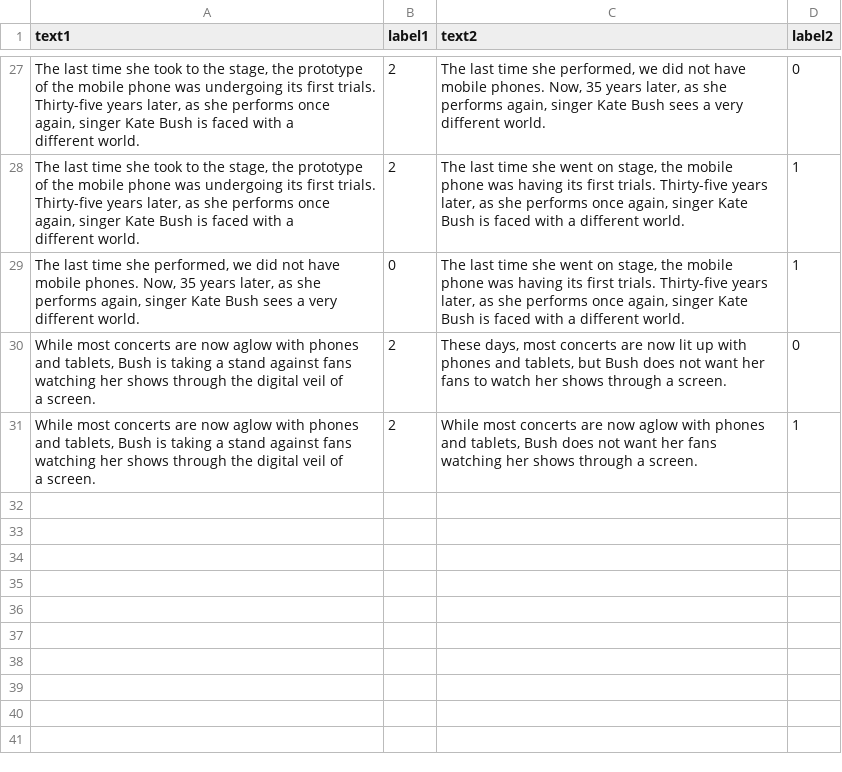
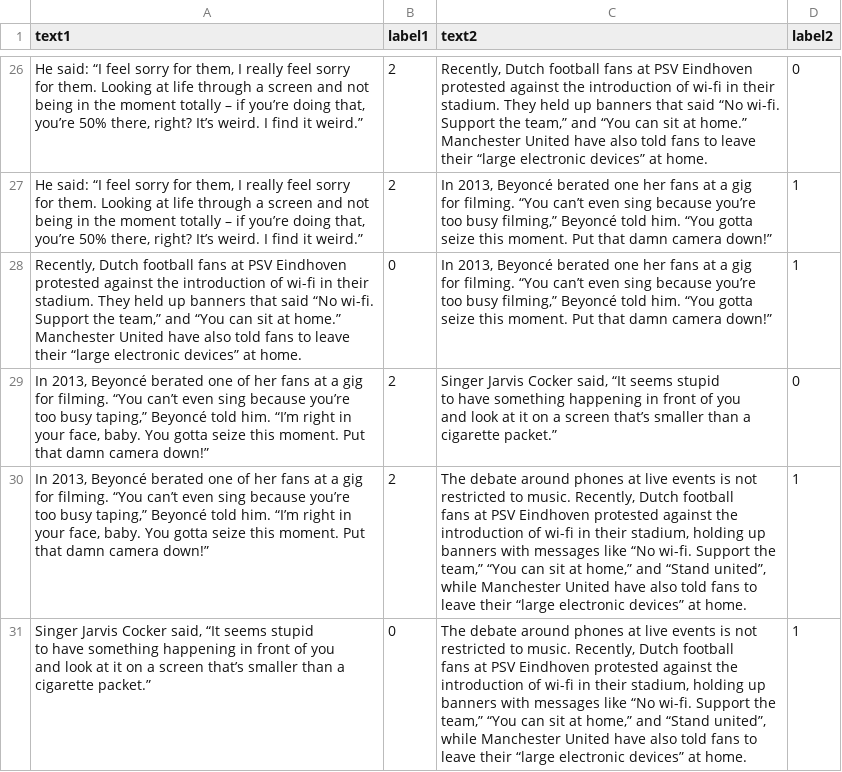
Before and after one commit to kerkathy/readability_prediction, a CSV file: multitask-learning-transformers/weak_signal/data/ose/short_train_pair.csv, drawn as a sheet; only a part is shown, gaps mark what is left out; addresses are those after the commit; ↵ is a line break in a cell; the diff covers the shown part only; the diff names each change by its address in the sheet, - before the commit and + after, or states it on an @@ line.

```diff
--- a/multitask-learning-transformers/weak_signal/data/ose/short_train_pair.csv
+++ b/multitask-learning-transformers/weak_signal/data/ose/short_train_pair.csv
-A26:A27 (text1): The last time she took to the stage, the prototype ↵ of the mobile phone was undergoing its first trials. ↵ Thirty-five years later, as she performs once ↵ again, singer Kate Bush is faced with a ↵ different world.
+A26:A27 (text1): He said: “I feel sorry for them, I really feel sorry ↵ for them. Looking at life through a screen and not ↵ being in the moment totally – if you’re doing that, ↵ you’re 50% there, right? It’s weird. I find it weird.”
-C26 (text2): The last time she performed, we did not have ↵ mobile phones. Now, 35 years later, as she ↵ performs again, singer Kate Bush sees a very ↵ different world.
+C26 (text2): Recently, Dutch football fans at PSV Eindhoven ↵ protested against the introduction of wi-fi in their ↵ stadium. They held up banners that said “No wi-fi. ↵ Support the team,” and “You can sit at home.” ↵ Manchester United have also told fans to leave ↵ their “large electronic devices” at home.
-C27:C28 (text2): The last time she went on stage, the mobile ↵ phone was having its first trials. Thirty-five years ↵ later, as she performs once again, singer Kate ↵ Bush is faced with a different world.
+C27:C28 (text2): In 2013, Beyoncé berated one her fans at a gig ↵ for filming. “You can’t even sing because you’re ↵ too busy filming,” Beyoncé told him. “You gotta ↵ seize this moment. Put that damn camera down!”
-A28 (text1): The last time she performed, we did not have ↵ mobile phones. Now, 35 years later, as she ↵ performs again, singer Kate Bush sees a very ↵ different world.
+A28 (text1): Recently, Dutch football fans at PSV Eindhoven ↵ protested against the introduction of wi-fi in their ↵ stadium. They held up banners that said “No wi-fi. ↵ Support the team,” and “You can sit at home.” ↵ Manchester United have also told fans to leave ↵ their “large electronic devices” at home.
-A29:A30 (text1): While most concerts are now aglow with phones ↵ and tablets, Bush is taking a stand against fans ↵ watching her shows through the digital veil of ↵ a screen.
+A29:A30 (text1): In 2013, Beyoncé berated one of her fans at a gig ↵ for filming. “You can’t even sing because you’re ↵ too busy taping,” Beyoncé told him. “I’m right in ↵ your face, baby. You gotta seize this moment. Put ↵ that damn camera down!”
-C29 (text2): These days, most concerts are now lit up with ↵ phones and tablets, but Bush does not want her ↵ fans to watch her shows through a screen.
+C29 (text2): Singer Jarvis Cocker said, “It seems stupid ↵ to have something happening in front of you ↵ and look at it on a screen that’s smaller than a ↵ cigarette packet.”
-C30 (text2): While most concerts are now aglow with phones ↵ and tablets, Bush does not want her fans ↵ watching her shows through a screen.
+C30 (text2): The debate around phones at live events is not ↵ restricted to music. Recently, Dutch football ↵ fans at PSV Eindhoven protested against the ↵ introduction of wi-fi in their stadium, holding up ↵ banners with messages like “No wi-fi. Support the ↵ team,” “You can sit at home,” and “Stand united”, ↵ while Manchester United have also told fans to ↵ leave their “large electronic devices” at home.
+row 31: Singer Jarvis Cocker said, “It seems stupid ↵ to have something happening in front of you ↵ and look at it on a screen that’s smaller than a ↵ cigarette packet.” | 0 | The debate around phones at live events is not ↵ restricted to music. Recently, Dutch football ↵ fans at PSV Eindhoven protested against the ↵ introduction of wi-fi in their stadium, holding up ↵ banners with messages like “No wi-fi. Support the ↵ team,” “You can sit at home,” and “Stand united”, ↵ while Manchester United have also told fans to ↵ leave their “large electronic devices” at home. | 1
```
Also changed, not shown: 3 added rows, 4 removed rows and 32 edited cells elsewhere in this file, 6 other files.
